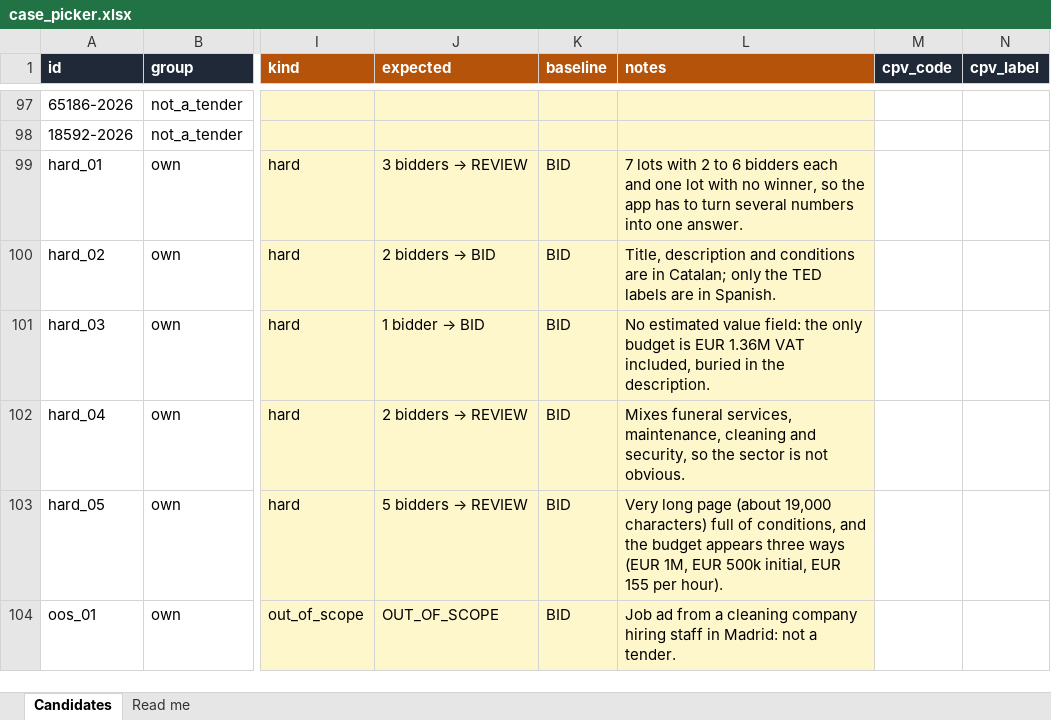
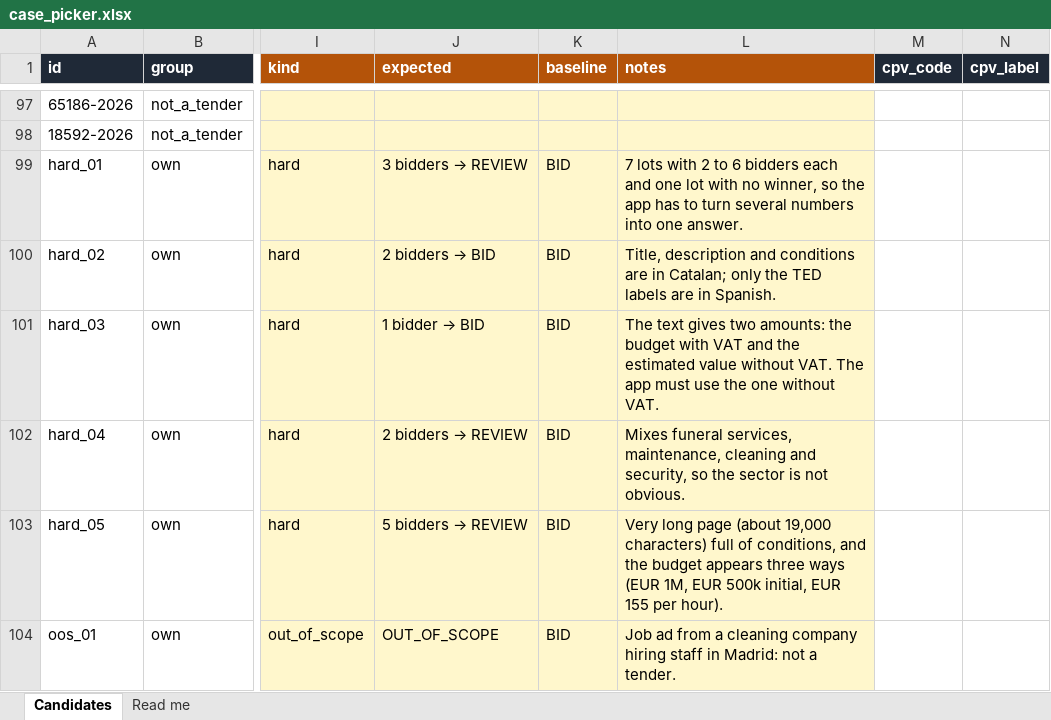
Before and after one commit to hugo042618-netizen/daiist-group-project, an Excel workbook: eval/case_picker.xlsx, sheet Candidates, drawn as a sheet; only a part is shown, gaps mark what is left out; values as stored, in another font and other column widths than the file's, no borders; the diff names each change by its address in the sheet, - before the commit and + after, or states it on an @@ line.

```diff
--- a/eval/case_picker.xlsx (sheet Candidates)
+++ b/eval/case_picker.xlsx (sheet Candidates)
-L101 (notes): No estimated value field: the only budget is EUR 1.36M VAT included, buried in the description.
+L101 (notes): The text gives two amounts: the budget with VAT and the estimated value without VAT. The app must use the one without VAT.
```
Also changed, not shown: 3 other files.
